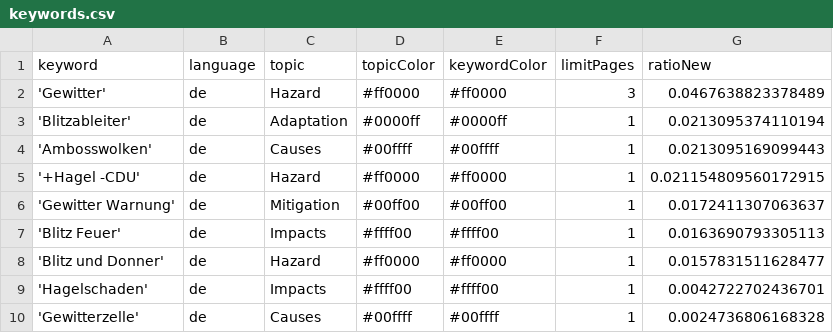
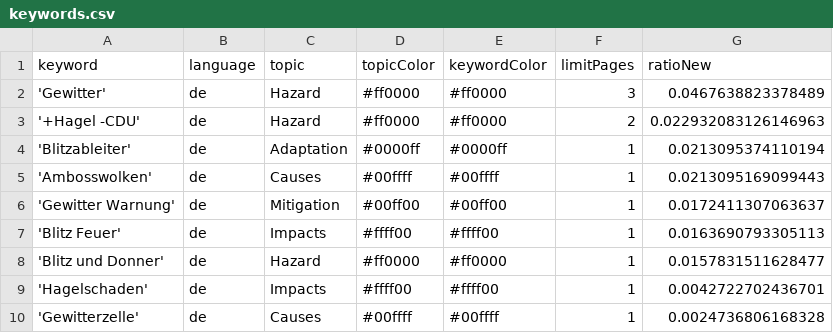
Before and after one commit to friedhumb-news/thunderstormIsComing, a CSV file: keywords.csv, drawn as a sheet; removed rows and columns are numbered as before the commit, all else as after; the diff names each change by its address in the sheet, - before the commit and + after, or states it on an @@ line.

Commit message:
Commit from GitHub Actions (harvest:0.0)

```diff
--- a/keywords.csv
+++ b/keywords.csv
+row 3: '+Hagel -CDU' | de | Hazard | #ff0000 | #ff0000 | 2 | 0.022932083126146963
-row 5: '+Hagel -CDU' | de | Hazard | #ff0000 | #ff0000 | 1 | 0.021154809560172915
```
